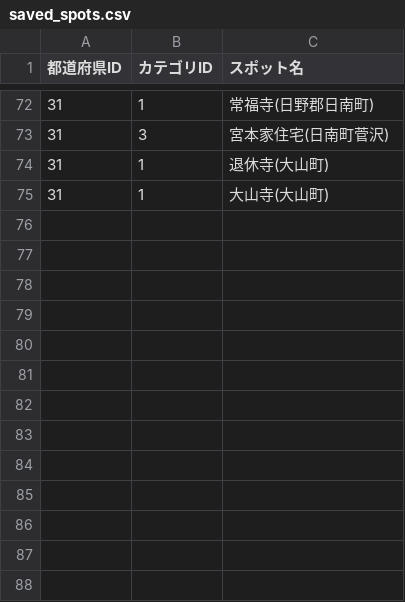
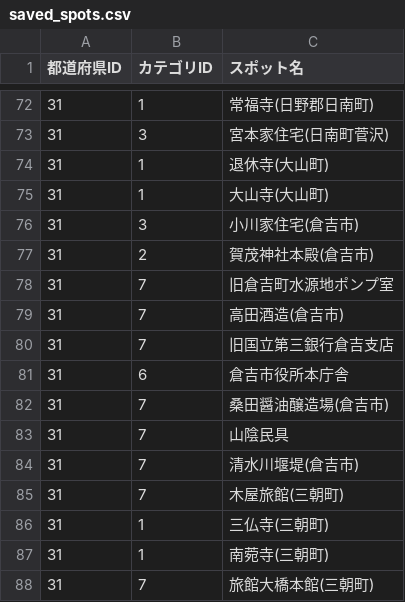
Before and after one commit to Naoto0283/Architourism, a CSV file: lib/saved_spots.csv, drawn as a sheet; only a part is shown, gaps mark what is left out; the diff names each change by its address in the sheet, - before the commit and + after, or states it on an @@ line.

```diff
--- a/lib/saved_spots.csv
+++ b/lib/saved_spots.csv
+row 76: 31 | 3 | 小川家住宅(倉吉市)
+row 77: 31 | 2 | 賀茂神社本殿(倉吉市)
+row 78: 31 | 7 | 旧倉吉町水源地ポンプ室
+row 79: 31 | 7 | 高田酒造(倉吉市)
+row 80: 31 | 7 | 旧国立第三銀行倉吉支店
+row 81: 31 | 6 | 倉吉市役所本庁舎
+row 82: 31 | 7 | 桑田醤油醸造場(倉吉市)
+row 83: 31 | 7 | 山陰民具
+row 84: 31 | 7 | 清水川堰堤(倉吉市)
+row 85: 31 | 7 | 木屋旅館(三朝町)
+row 86: 31 | 1 | 三仏寺(三朝町)
+row 87: 31 | 1 | 南菀寺(三朝町)
+row 88: 31 | 7 | 旅館大橋本館(三朝町)
```
Also changed, not shown: 2 other files.
